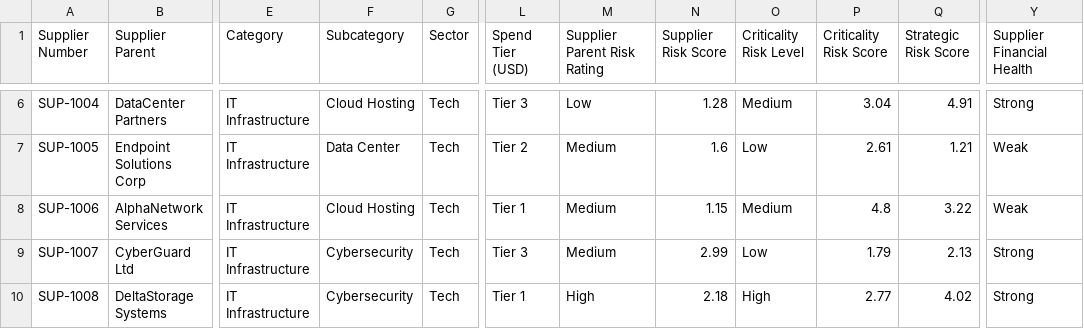
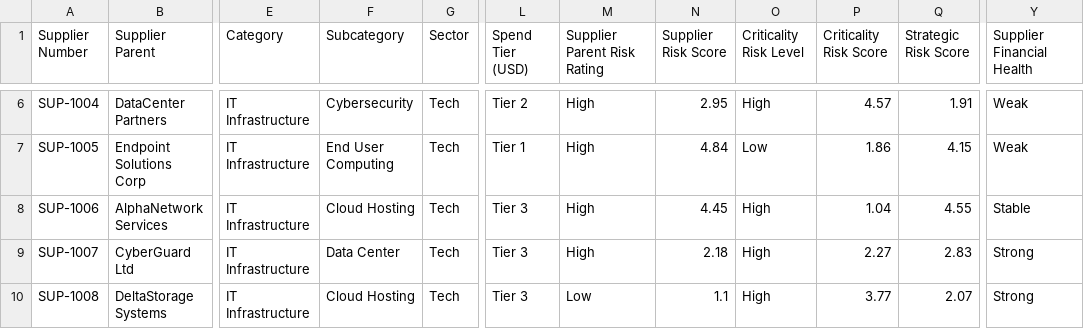
Before and after one commit to Andrariando/agentic-sourcing-poc, a CSV file: data/heatmap/synthetic/synthetic_supplier_metrics.csv, drawn as a sheet; only a part is shown, gaps mark what is left out; the diff covers the shown part only; the diff names each change by its address in the sheet, - before the commit and + after, or states it on an @@ line.

```diff
--- a/data/heatmap/synthetic/synthetic_supplier_metrics.csv
+++ b/data/heatmap/synthetic/synthetic_supplier_metrics.csv
-F6 (Subcategory): Cloud Hosting
+F6 (Subcategory): Cybersecurity
-L6 (Spend Tier (USD)): Tier 3
+L6 (Spend Tier (USD)): Tier 2
-M6 (Supplier Parent Risk Rating): Low
+M6 (Supplier Parent Risk Rating): High
-N6 (Supplier Risk Score): 1.28
+N6 (Supplier Risk Score): 2.95
-O6 (Criticality Risk Level): Medium
+O6 (Criticality Risk Level): High
-P6 (Criticality Risk Score): 3.04
+P6 (Criticality Risk Score): 4.57
-Q6 (Strategic Risk Score): 4.91
+Q6 (Strategic Risk Score): 1.91
-Y6 (Supplier Financial Health): Strong
+Y6 (Supplier Financial Health): Weak
-F7 (Subcategory): Data Center
+F7 (Subcategory): End User Computing
-L7 (Spend Tier (USD)): Tier 2
+L7 (Spend Tier (USD)): Tier 1
-M7:M9 (Supplier Parent Risk Rating): Medium
+M7:M9 (Supplier Parent Risk Rating): High
-N7 (Supplier Risk Score): 1.6
+N7 (Supplier Risk Score): 4.84
-P7 (Criticality Risk Score): 2.61
+P7 (Criticality Risk Score): 1.86
-Q7 (Strategic Risk Score): 1.21
+Q7 (Strategic Risk Score): 4.15
-L8 (Spend Tier (USD)): Tier 1
+L8 (Spend Tier (USD)): Tier 3
-N8 (Supplier Risk Score): 1.15
+N8 (Supplier Risk Score): 4.45
-O8 (Criticality Risk Level): Medium
+O8 (Criticality Risk Level): High
-P8 (Criticality Risk Score): 4.8
+P8 (Criticality Risk Score): 1.04
-Q8 (Strategic Risk Score): 3.22
+Q8 (Strategic Risk Score): 4.55
-Y8 (Supplier Financial Health): Weak
+Y8 (Supplier Financial Health): Stable
-F9 (Subcategory): Cybersecurity
+F9 (Subcategory): Data Center
-N9 (Supplier Risk Score): 2.99
+N9 (Supplier Risk Score): 2.18
-O9 (Criticality Risk Level): Low
+O9 (Criticality Risk Level): High
-P9 (Criticality Risk Score): 1.79
+P9 (Criticality Risk Score): 2.27
-Q9 (Strategic Risk Score): 2.13
+Q9 (Strategic Risk Score): 2.83
-F10 (Subcategory): Cybersecurity
+F10 (Subcategory): Cloud Hosting
-L10 (Spend Tier (USD)): Tier 1
+L10 (Spend Tier (USD)): Tier 3
-M10 (Supplier Parent Risk Rating): High
+M10 (Supplier Parent Risk Rating): Low
-N10 (Supplier Risk Score): 2.18
+N10 (Supplier Risk Score): 1.1
-P10 (Criticality Risk Score): 2.77
+P10 (Criticality Risk Score): 3.77
-Q10 (Strategic Risk Score): 4.02
+Q10 (Strategic Risk Score): 2.07
```
Also changed, not shown: 35 edited cells elsewhere in this file, data/heatmap/synthetic/synthetic_contracts.csv, data/heatmap/synthetic/synthetic_spend.csv, 21 other files.
